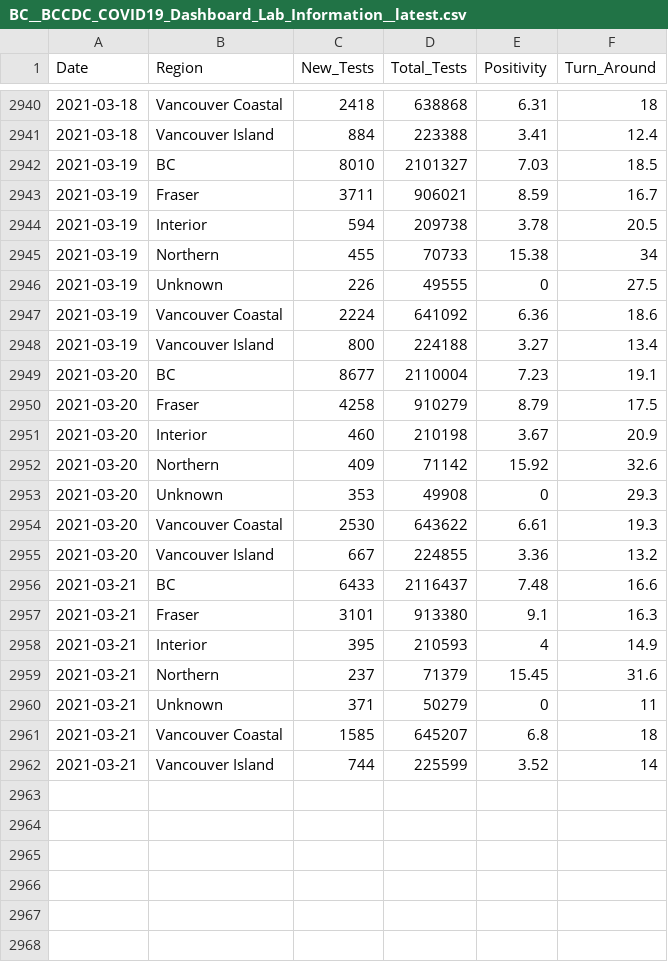
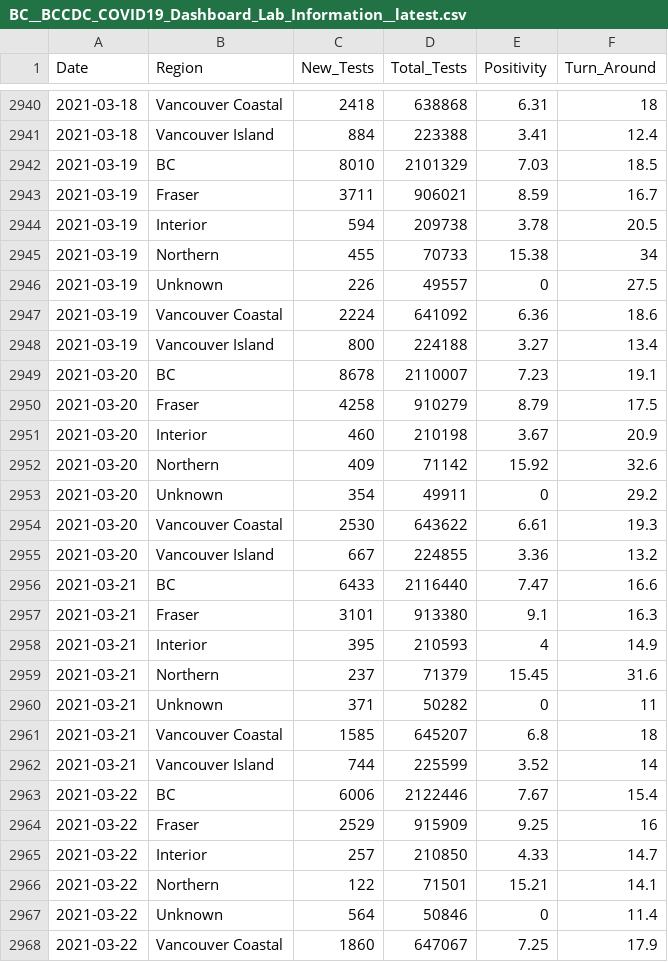
Before and after one commit to dlanger/coronavirus-hc-infobase-archive, a CSV file: BC__BCCDC_COVID19_Dashboard_Lab_Information__latest.csv, drawn as a sheet; only a part is shown, gaps mark what is left out; the diff covers the shown part only.

```diff
--- a/BC__BCCDC_COVID19_Dashboard_Lab_Information__latest.csv
+++ b/BC__BCCDC_COVID19_Dashboard_Lab_Information__latest.csv
@@ -2941,3 +2941,3 @@
 2021-03-18,"Vancouver Island",884,223388,3.41,12.4
-2021-03-19,"BC",8010,2101327,7.03,18.5
+2021-03-19,"BC",8010,2101329,7.03,18.5
 2021-03-19,"Fraser",3711,906021,8.59,16.7
@@ -2945,6 +2945,6 @@
 2021-03-19,"Northern",455,70733,15.38,34
-2021-03-19,"Unknown",226,49555,0,27.5
+2021-03-19,"Unknown",226,49557,0,27.5
 2021-03-19,"Vancouver Coastal",2224,641092,6.36,18.6
 2021-03-19,"Vancouver Island",800,224188,3.27,13.4
-2021-03-20,"BC",8677,2110004,7.23,19.1
+2021-03-20,"BC",8678,2110007,7.23,19.1
 2021-03-20,"Fraser",4258,910279,8.79,17.5
@@ -2952,6 +2952,6 @@
 2021-03-20,"Northern",409,71142,15.92,32.6
-2021-03-20,"Unknown",353,49908,0,29.3
+2021-03-20,"Unknown",354,49911,0,29.2
 2021-03-20,"Vancouver Coastal",2530,643622,6.61,19.3
 2021-03-20,"Vancouver Island",667,224855,3.36,13.2
-2021-03-21,"BC",6433,2116437,7.48,16.6
+2021-03-21,"BC",6433,2116440,7.47,16.6
 2021-03-21,"Fraser",3101,913380,9.1,16.3
@@ -2959,4 +2959,10 @@
 2021-03-21,"Northern",237,71379,15.45,31.6
-2021-03-21,"Unknown",371,50279,0,11
+2021-03-21,"Unknown",371,50282,0,11
 2021-03-21,"Vancouver Coastal",1585,645207,6.8,18
 2021-03-21,"Vancouver Island",744,225599,3.52,14
+2021-03-22,"BC",6006,2122446,7.67,15.4
+2021-03-22,"Fraser",2529,915909,9.25,16
+2021-03-22,"Interior",257,210850,4.33,14.7
+2021-03-22,"Northern",122,71501,15.21,14.1
+2021-03-22,"Unknown",564,50846,0,11.4
+2021-03-22,"Vancouver Coastal",1860,647067,7.25,17.9
```
Also changed, not shown: 1 added row and 13 edited cells elsewhere in this file, CA__covid19__latest.csv, 2 other files.
